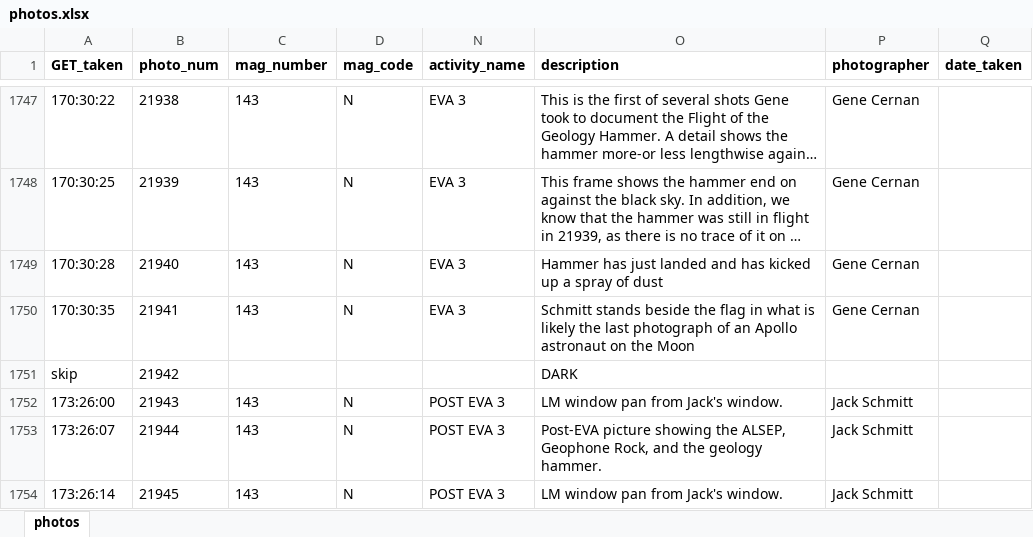
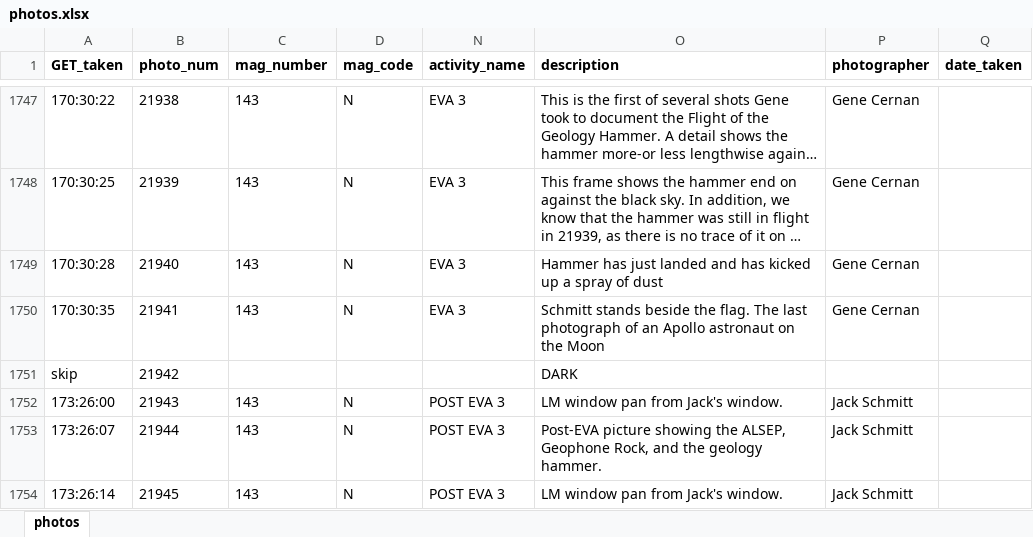
Before and after one commit to bfeist/ApolloInRealTime, an Excel workbook: MISSION_DATA/photos.xlsx, sheet photos, drawn as a sheet; only a part is shown, gaps mark what is left out; long unchanged cells end in …; values as stored, in another font and other column widths than the file's, no borders; the diff names each change by its address in the sheet, - before the commit and + after, or states it on an @@ line.

```diff
--- a/MISSION_DATA/photos.xlsx (sheet photos)
+++ b/MISSION_DATA/photos.xlsx (sheet photos)
-O1750 (description): …beside the flag in what is likely the last photograph…
+O1750 (description): …beside the flag. The last photograph…
```
Also changed, not shown: 7 other files.
